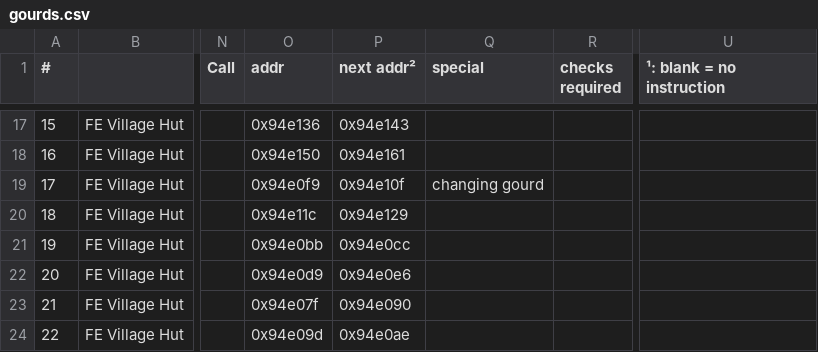
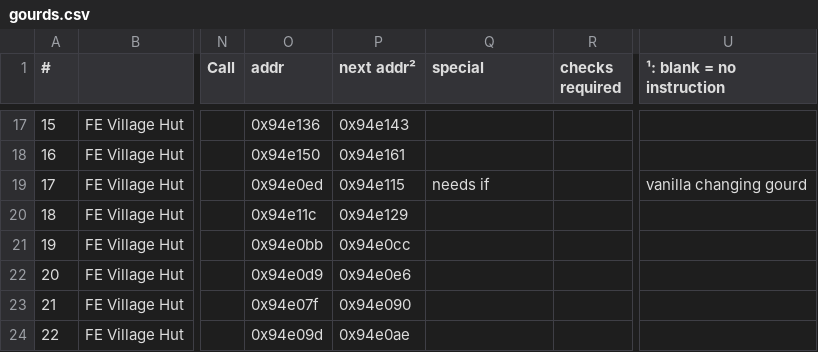
Before and after one commit to black-sliver/evermizer, a CSV file: gourds.csv, drawn as a sheet; only a part is shown, gaps mark what is left out; the diff names each change by its address in the sheet, - before the commit and + after, or states it on an @@ line.

Commit message:
fix FE hut changing gourd (remove test for thraxx dead)

```diff
--- a/gourds.csv
+++ b/gourds.csv
-O19 (addr): 0x94e0f9
+O19 (addr): 0x94e0ed
-P19 (next addr²): 0x94e10f
+P19 (next addr²): 0x94e115
-Q19 (special): changing gourd
+Q19 (special): needs if
-U19 (¹: blank = no instruction): (empty)
+U19 (¹: blank = no instruction): vanilla changing gourd
```
Also changed, not shown: 1 other file.
